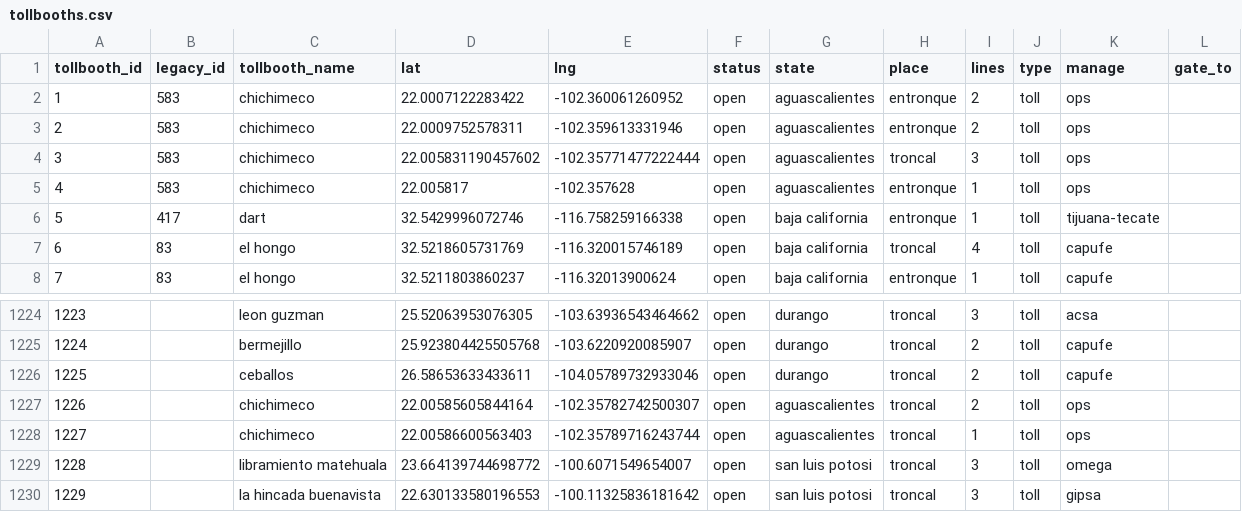
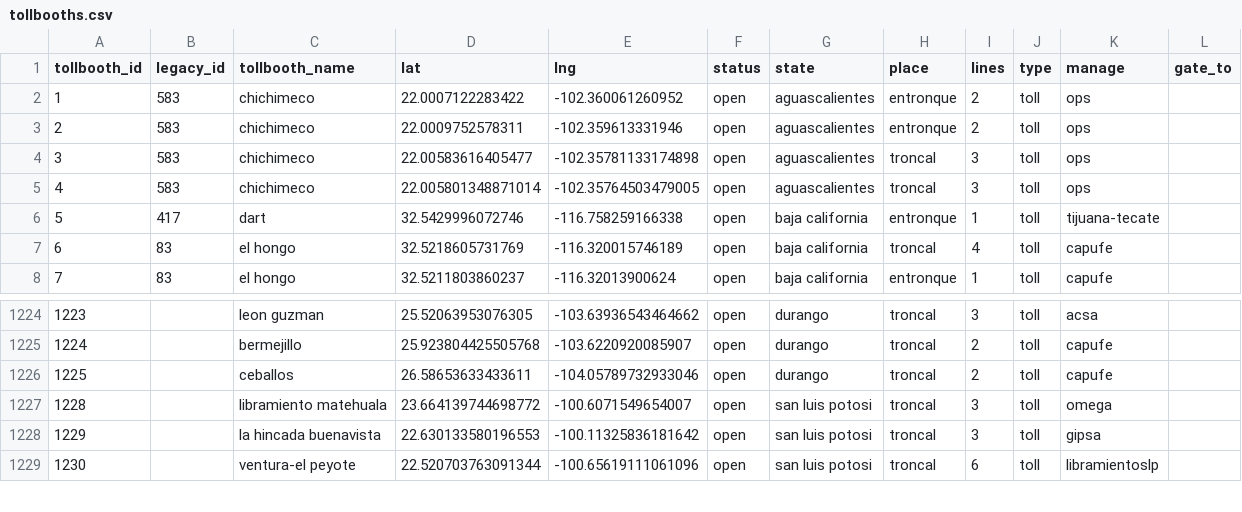
Before and after one commit to elaeon/tollbooth_etc_mx, a CSV file: data/tables/2025/tollbooths.csv, drawn as a sheet; only a part is shown, gaps mark what is left out; the shorter side is filled out with more unchanged rows.

Commit message:
remove duplicated data tb

```diff
--- a/data/tables/2025/tollbooths.csv
+++ b/data/tables/2025/tollbooths.csv
@@ -3,4 +3,4 @@ tollbooth_id,legacy_id,tollbooth_name,lat,lng,status,state,place,lines,type,mana
 2,583,chichimeco,22.0009752578311,-102.359613331946,open,aguascalientes,entronque,2,toll,ops,
-3,583,chichimeco,22.005831190457602,-102.35771477222444,open,aguascalientes,troncal,3,toll,ops,
-4,583,chichimeco,22.005817,-102.357628,open,aguascalientes,entronque,1,toll,ops,
+3,583,chichimeco,22.00583616405477,-102.35781133174898,open,aguascalientes,troncal,3,toll,ops,
+4,583,chichimeco,22.005801348871014,-102.35764503479005,open,aguascalientes,troncal,3,toll,ops,
 5,417,dart,32.5429996072746,-116.758259166338,open,baja california,entronque,1,toll,tijuana-tecate,
@@ -1226,4 +1226,2 @@ tollbooth_id,legacy_id,tollbooth_name,lat,lng,status,state,place,lines,type,mana
 1225,,ceballos,26.58653633433611,-104.05789732933046,open,durango,troncal,2,toll,capufe,
-1226,,chichimeco,22.00585605844164,-102.35782742500307,open,aguascalientes,troncal,2,toll,ops,
-1227,,chichimeco,22.00586600563403,-102.35789716243744,open,aguascalientes,troncal,1,toll,ops,
 1228,,libramiento matehuala,23.664139744698772,-100.6071549654007,open,san luis potosi,troncal,3,toll,omega,
```
